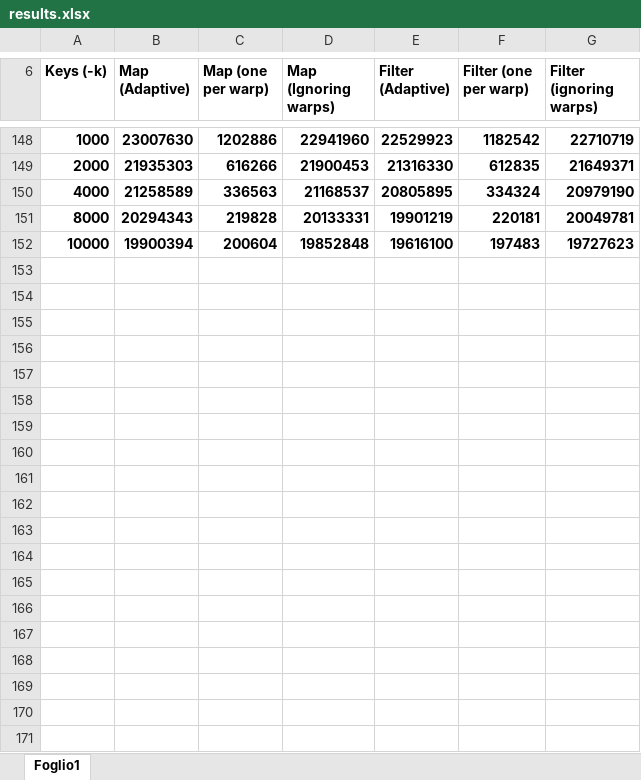
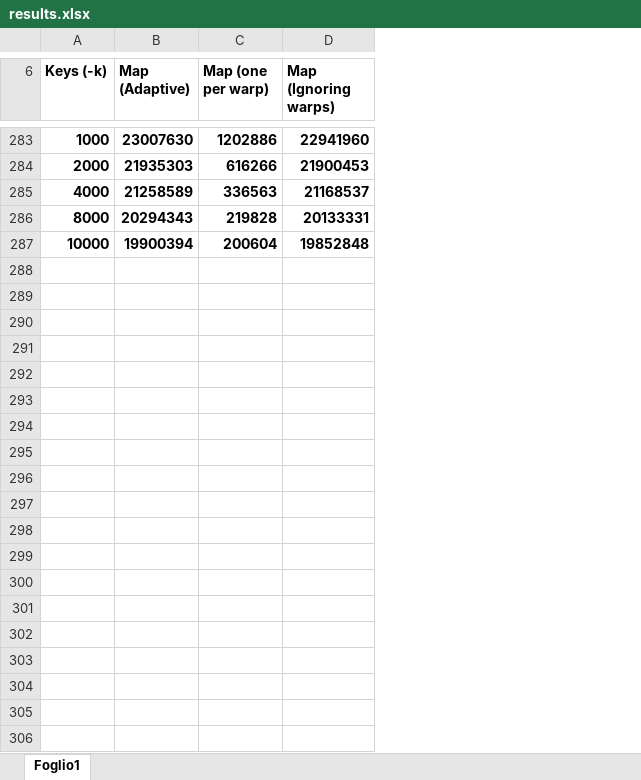
Before and after one commit to cosimoagati/WindFlow, an Excel workbook: src/GPU_Tests/new_tests/results/results.xlsx, sheet Foglio1, drawn as a sheet; only a part is shown, gaps mark what is left out; values as stored, in another font and other column widths than the file's, no borders; charts and pictures not drawn; removed rows and columns are numbered as before the commit, all else as after; the diff covers the shown part only; the diff names each change by its address in the sheet, - before the commit and + after, or states it on an @@ line.

Commit message:
Update results.

```diff
--- a/src/GPU_Tests/new_tests/results/results.xlsx (sheet Foglio1)
+++ b/src/GPU_Tests/new_tests/results/results.xlsx (sheet Foglio1)
-column E (Filter (Adaptive)), rows 148-152: 22529923 | 21316330 | 20805895 | 19901219 | 19616100
-column F (Filter (one per warp)), rows 148-152: 1182542 | 612835 | 334324 | 220181 | 197483
-column G (Filter (ignoring warps)), rows 148-152: 22710719 | 21649371 | 20979190 | 20049781 | 19727623
+row 288: (empty)
+row 289: (empty)
+row 290: (empty)
+row 291: (empty)
+row 292: (empty)
+row 293: (empty)
+row 294: (empty)
+row 295: (empty)
+row 296: (empty)
+row 297: (empty)
+row 298: (empty)
+row 299: (empty)
+row 300: (empty)
+row 301: (empty)
+row 302: (empty)
+row 303: (empty)
+row 304: (empty)
+row 305: (empty)
+row 306: (empty)
```
Also changed, not shown: 204 added rows and cell formats elsewhere in this sheet, charts or pictures.
